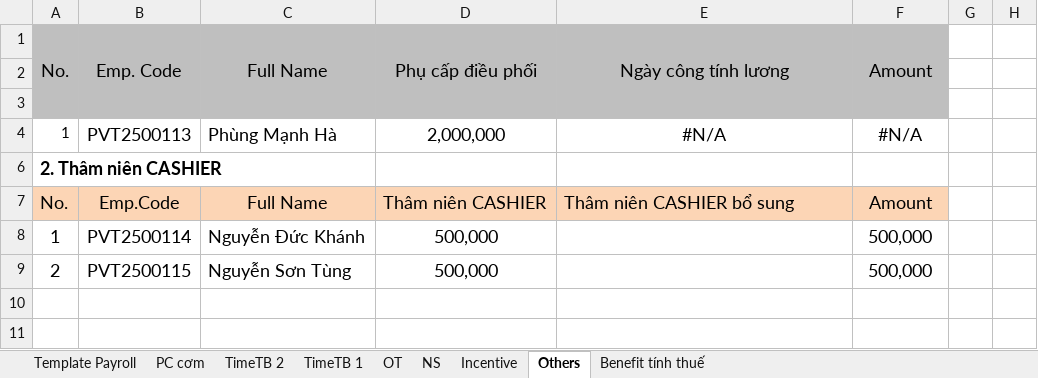
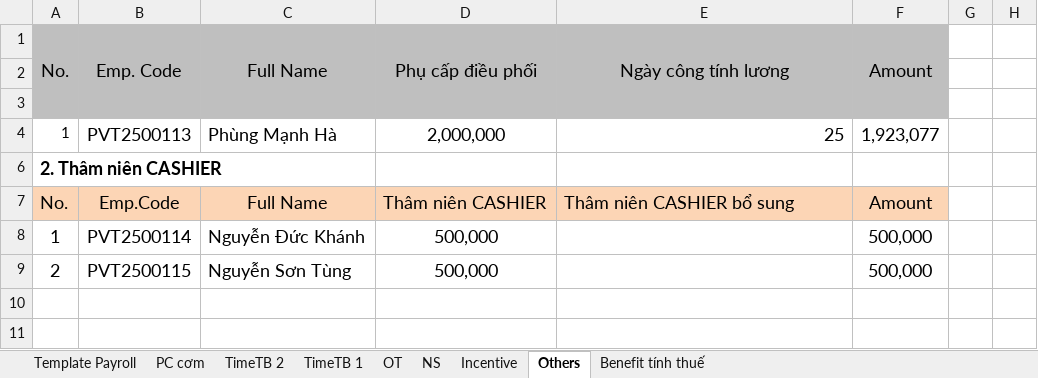
Before and after one commit to biztinct/gitlocal, an Excel workbook: thaco/design/Retail-2 v2.xlsx, sheet Others, drawn as a sheet; values as stored, in another font and other column widths than the file's, no borders; the diff names each change by its address in the sheet, - before the commit and + after, or states it on an @@ line.

```diff
--- a/thaco/design/Retail-2 v2.xlsx (sheet Others)
+++ b/thaco/design/Retail-2 v2.xlsx (sheet Others)
-E4: #N/A
+E4: 25
-E4 alignment: center
+E4 alignment: right
-F4: #N/A
+F4: 1,923,077
```
Also changed, not shown: 3 other files.
